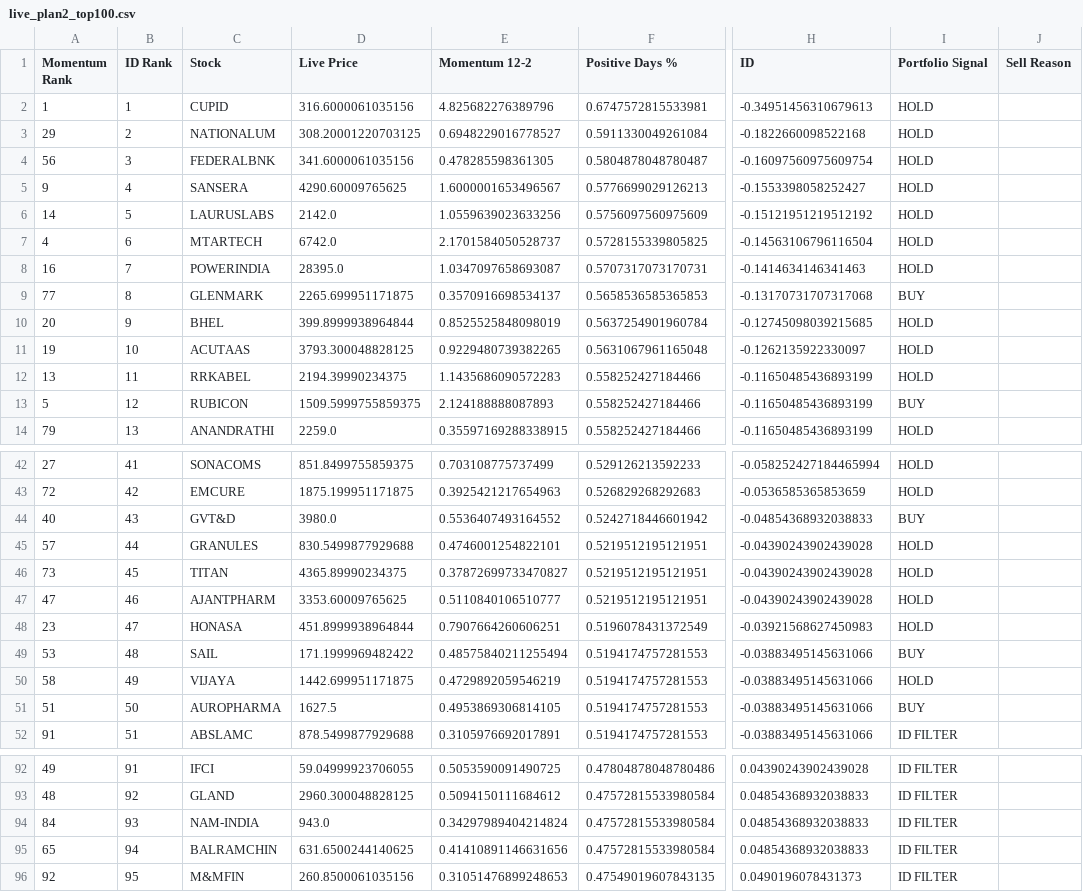
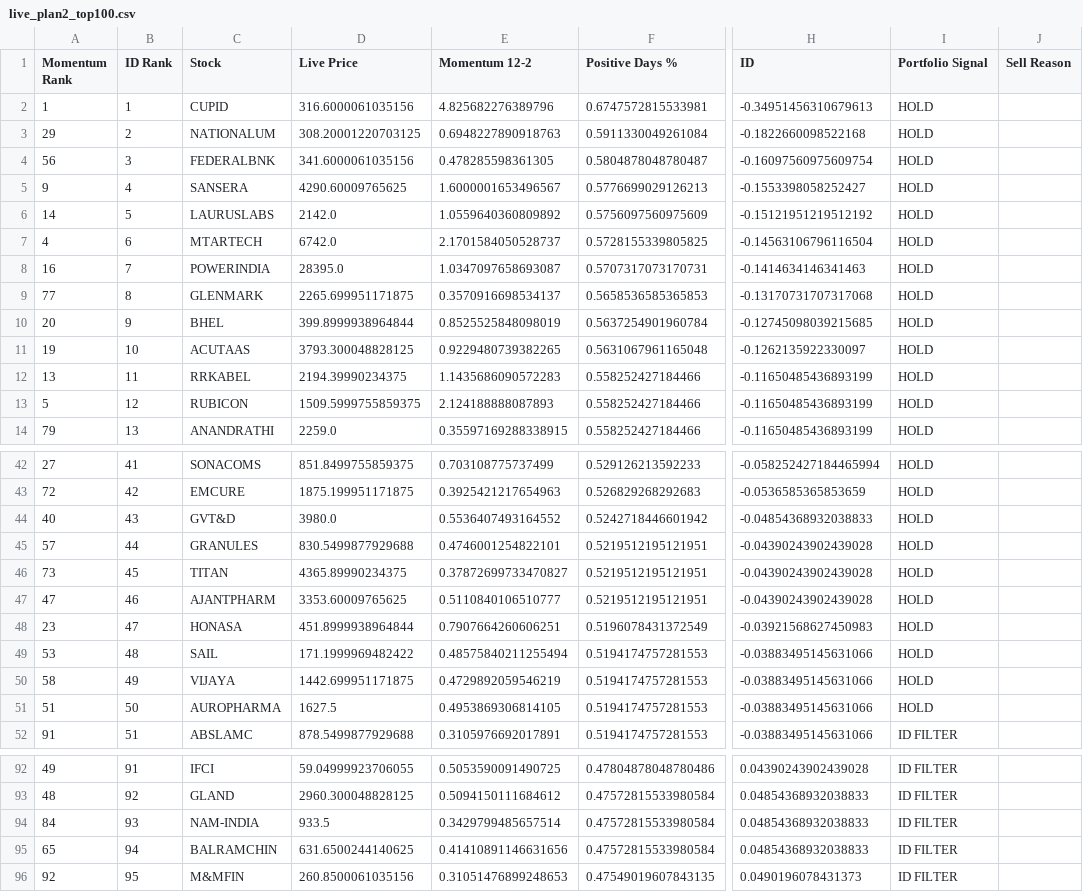
Before and after one commit to balasankar041-lang/moment, a CSV file: live_plan2_top100.csv, drawn as a sheet; only a part is shown, gaps mark what is left out; the diff covers the shown part only; the diff names each change by its address in the sheet, - before the commit and + after, or states it on an @@ line.

```diff
--- a/live_plan2_top100.csv
+++ b/live_plan2_top100.csv
-E3 (Momentum 12-2): 0.6948229016778527
+E3 (Momentum 12-2): 0.6948227890918763
-E6 (Momentum 12-2): 1.0559639023633256
+E6 (Momentum 12-2): 1.0559640360809892
-I9 (Portfolio Signal): BUY
+I9 (Portfolio Signal): HOLD
-I13 (Portfolio Signal): BUY
+I13 (Portfolio Signal): HOLD
-I44 (Portfolio Signal): BUY
+I44 (Portfolio Signal): HOLD
-I49 (Portfolio Signal): BUY
+I49 (Portfolio Signal): HOLD
-I51 (Portfolio Signal): BUY
+I51 (Portfolio Signal): HOLD
-D94 (Live Price): 943.0
+D94 (Live Price): 933.5
-E94 (Momentum 12-2): 0.34297989404214824
+E94 (Momentum 12-2): 0.3429799485657514
```
Also changed, not shown: 1 edited cell elsewhere in this file, advanced_market_intelligence.csv, live_plan2_ranking.csv, 5 other files.
